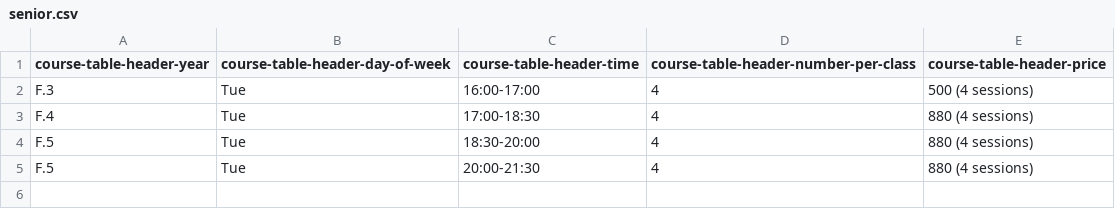
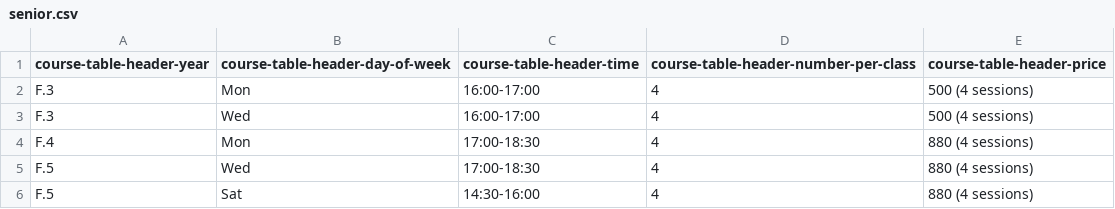
Before and after one commit to feynman-classroom/course_timetable, a CSV file: regular/chemistry/senior.csv, drawn as a sheet.

```diff
--- a/regular/chemistry/senior.csv
+++ b/regular/chemistry/senior.csv
@@ -1,5 +1,6 @@
 course-table-header-year,course-table-header-day-of-week,course-table-header-time,course-table-header-number-per-class,course-table-header-price
-F.3,Tue,16:00-17:00,4,500 (4 sessions)
-F.4,Tue,17:00-18:30,4,880 (4 sessions)
-F.5,Tue,18:30-20:00,4,880 (4 sessions)
-F.5,Tue,20:00-21:30,4,880 (4 sessions)
+F.3,Mon,16:00-17:00,4,500 (4 sessions)
+F.3,Wed,16:00-17:00,4,500 (4 sessions)
+F.4,Mon,17:00-18:30,4,880 (4 sessions)
+F.5,Wed,17:00-18:30,4,880 (4 sessions)
+F.5,Sat,14:30-16:00,4,880 (4 sessions)
```
Also changed, not shown: regular/physics/senior.csv, 7 other files.
